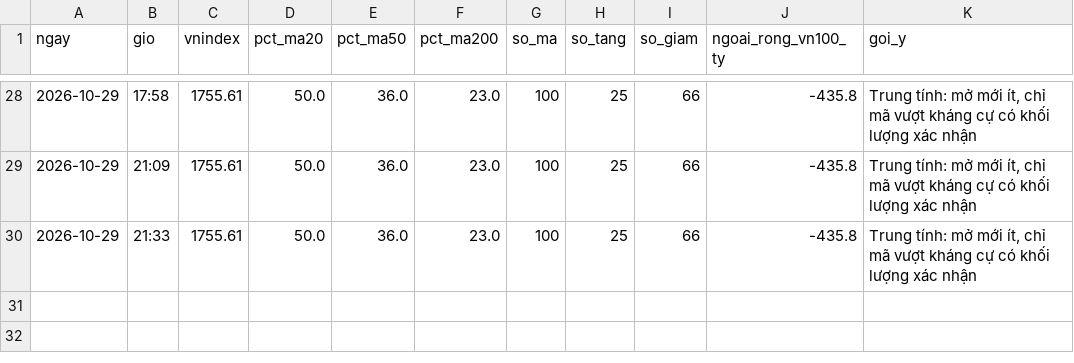
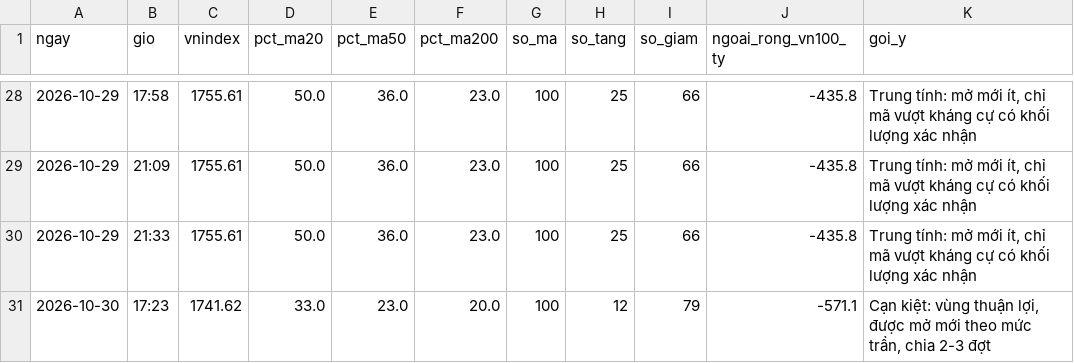
Before and after one commit to quangn1975/do-rong-hose, a CSV file: data/chup_phien.csv, drawn as a sheet; only a part is shown, gaps mark what is left out; the diff names each change by its address in the sheet, - before the commit and + after, or states it on an @@ line.

```diff
--- a/data/chup_phien.csv
+++ b/data/chup_phien.csv
+row 31: 2026-10-30 | 17:23 | 1741.62 | 33.0 | 23.0 | 20.0 | 100 | 12 | 79 | -571.1 | Cạn kiệt: vùng thuận lợi, được mở mới theo mức trần, chia 2-3 đợt
```
Also changed, not shown: data/chup_cot_mau.csv, data/chup_gia.csv.
